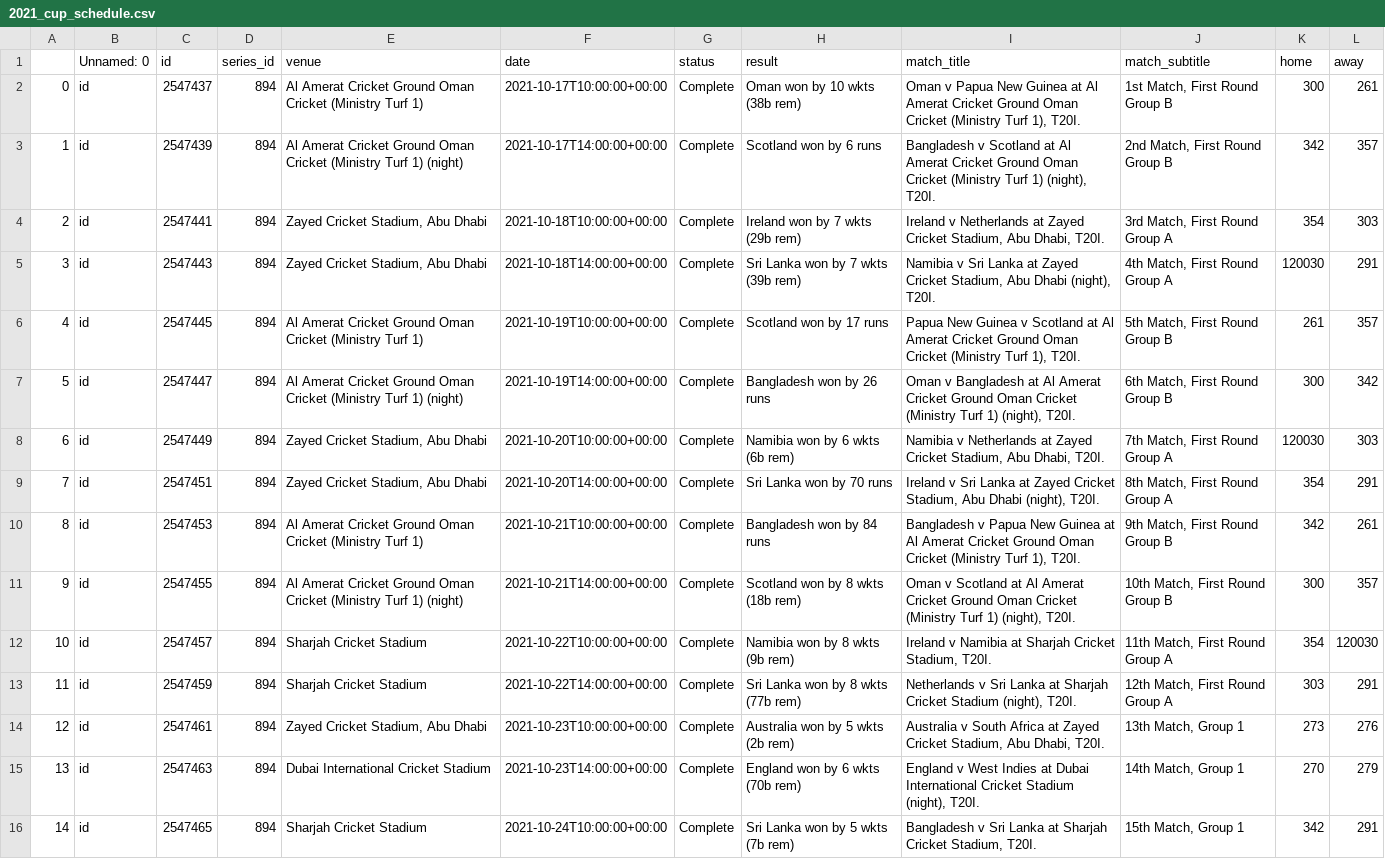
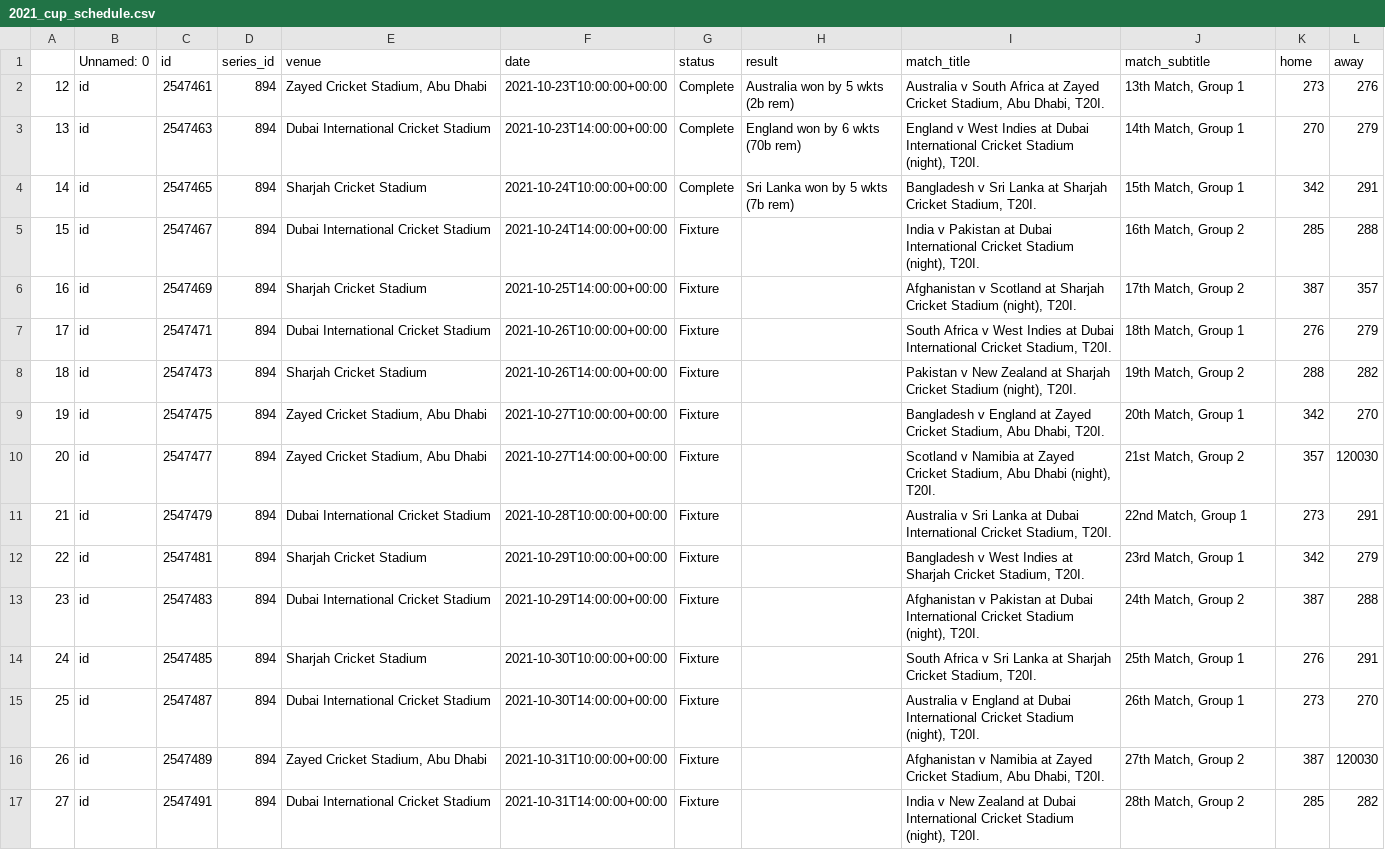
Before and after one commit to roneshgangavani/CricSquid, a CSV file: data/2021_cup_schedule.csv, drawn as a sheet; only a part is shown; the shorter side is filled out with more unchanged rows; the diff names each change by its address in the sheet, - before the commit and + after, or states it on an @@ line.

```diff
--- a/data/2021_cup_schedule.csv
+++ b/data/2021_cup_schedule.csv
-row 2: 0 | id | 2547437 | 894 | Al Amerat Cricket Ground Oman Cricket (Ministry Turf 1) | 2021-10-17T10:00:00+00:00 | Complete | Oman won by 10 wkts (38b rem) | Oman v Papua New Guinea at Al Amerat Cricket Ground Oman Cricket (Ministry Turf 1), T20I. | 1st Match, First Round Group B | 300 | 261
-row 3: 1 | id | 2547439 | 894 | Al Amerat Cricket Ground Oman Cricket (Ministry Turf 1) (night) | 2021-10-17T14:00:00+00:00 | Complete | Scotland won by 6 runs | Bangladesh v Scotland at Al Amerat Cricket Ground Oman Cricket (Ministry Turf 1) (night), T20I. | 2nd Match, First Round Group B | 342 | 357
-row 4: 2 | id | 2547441 | 894 | Zayed Cricket Stadium, Abu Dhabi | 2021-10-18T10:00:00+00:00 | Complete | Ireland won by 7 wkts (29b rem) | Ireland v Netherlands at Zayed Cricket Stadium, Abu Dhabi, T20I. | 3rd Match, First Round Group A | 354 | 303
-row 5: 3 | id | 2547443 | 894 | Zayed Cricket Stadium, Abu Dhabi | 2021-10-18T14:00:00+00:00 | Complete | Sri Lanka won by 7 wkts (39b rem) | Namibia v Sri Lanka at Zayed Cricket Stadium, Abu Dhabi (night), T20I. | 4th Match, First Round Group A | 120030 | 291
-row 6: 4 | id | 2547445 | 894 | Al Amerat Cricket Ground Oman Cricket (Ministry Turf 1) | 2021-10-19T10:00:00+00:00 | Complete | Scotland won by 17 runs | Papua New Guinea v Scotland at Al Amerat Cricket Ground Oman Cricket (Ministry Turf 1), T20I. | 5th Match, First Round Group B | 261 | 357
-row 7: 5 | id | 2547447 | 894 | Al Amerat Cricket Ground Oman Cricket (Ministry Turf 1) (night) | 2021-10-19T14:00:00+00:00 | Complete | Bangladesh won by 26 runs | Oman v Bangladesh at Al Amerat Cricket Ground Oman Cricket (Ministry Turf 1) (night), T20I. | 6th Match, First Round Group B | 300 | 342
-row 8: 6 | id | 2547449 | 894 | Zayed Cricket Stadium, Abu Dhabi | 2021-10-20T10:00:00+00:00 | Complete | Namibia won by 6 wkts (6b rem) | Namibia v Netherlands at Zayed Cricket Stadium, Abu Dhabi, T20I. | 7th Match, First Round Group A | 120030 | 303
-row 9: 7 | id | 2547451 | 894 | Zayed Cricket Stadium, Abu Dhabi | 2021-10-20T14:00:00+00:00 | Complete | Sri Lanka won by 70 runs | Ireland v Sri Lanka at Zayed Cricket Stadium, Abu Dhabi (night), T20I. | 8th Match, First Round Group A | 354 | 291
-row 10: 8 | id | 2547453 | 894 | Al Amerat Cricket Ground Oman Cricket (Ministry Turf 1) | 2021-10-21T10:00:00+00:00 | Complete | Bangladesh won by 84 runs | Bangladesh v Papua New Guinea at Al Amerat Cricket Ground Oman Cricket (Ministry Turf 1), T20I. | 9th Match, First Round Group B | 342 | 261
-row 11: 9 | id | 2547455 | 894 | Al Amerat Cricket Ground Oman Cricket (Ministry Turf 1) (night) | 2021-10-21T14:00:00+00:00 | Complete | Scotland won by 8 wkts (18b rem) | Oman v Scotland at Al Amerat Cricket Ground Oman Cricket (Ministry Turf 1) (night), T20I. | 10th Match, First Round Group B | 300 | 357
-row 12: 10 | id | 2547457 | 894 | Sharjah Cricket Stadium | 2021-10-22T10:00:00+00:00 | Complete | Namibia won by 8 wkts (9b rem) | Ireland v Namibia at Sharjah Cricket Stadium, T20I. | 11th Match, First Round Group A | 354 | 120030
-row 13: 11 | id | 2547459 | 894 | Sharjah Cricket Stadium | 2021-10-22T14:00:00+00:00 | Complete | Sri Lanka won by 8 wkts (77b rem) | Netherlands v Sri Lanka at Sharjah Cricket Stadium (night), T20I. | 12th Match, First Round Group A | 303 | 291
```
Also changed, not shown: 2 other files.
